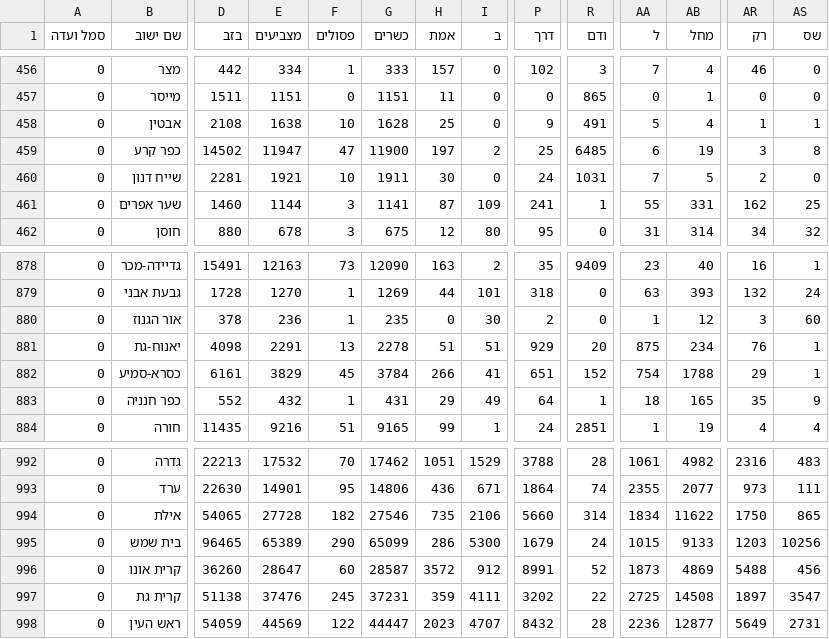
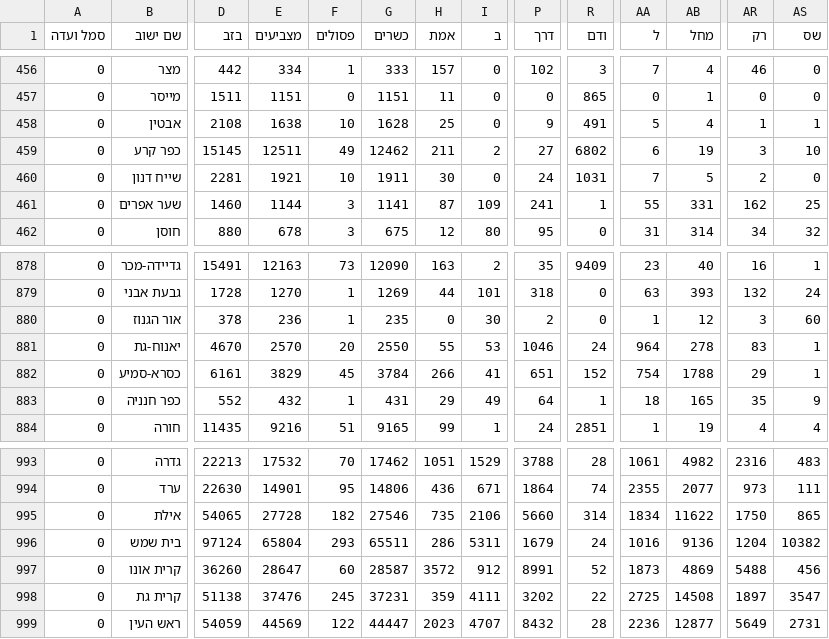
Before and after one commit to MichaelF21/knesset-election-results, a CSV file: data/raw/k26/expc.csv, drawn as a sheet; only a part is shown, gaps mark what is left out; addresses are those after the commit; the diff covers the shown part only; the diff names each change by its address in the sheet, - before the commit and + after, or states it on an @@ line.

```diff
--- a/data/raw/k26/expc.csv
+++ b/data/raw/k26/expc.csv
-D459 (בזב): 14502
+D459 (בזב): 15145
-E459 (מצביעים): 11947
+E459 (מצביעים): 12511
-F459 (פסולים): 47
+F459 (פסולים): 49
-G459 (כשרים): 11900
+G459 (כשרים): 12462
-H459 (אמת): 197
+H459 (אמת): 211
-P459 (דרך): 25
+P459 (דרך): 27
-R459 (ודם): 6485
+R459 (ודם): 6802
-AS459 (שס): 8
+AS459 (שס): 10
-D881 (בזב): 4098
+D881 (בזב): 4670
-E881 (מצביעים): 2291
+E881 (מצביעים): 2570
-F881 (פסולים): 13
+F881 (פסולים): 20
-G881 (כשרים): 2278
+G881 (כשרים): 2550
-H881 (אמת): 51
+H881 (אמת): 55
-I881 (ב): 51
+I881 (ב): 53
-P881 (דרך): 929
+P881 (דרך): 1046
-R881 (ודם): 20
+R881 (ודם): 24
-AA881 (ל): 875
+AA881 (ל): 964
-AB881 (מחל): 234
+AB881 (מחל): 278
-AR881 (רק): 76
+AR881 (רק): 83
-D996 (בזב): 96465
+D996 (בזב): 97124
-E996 (מצביעים): 65389
+E996 (מצביעים): 65804
-F996 (פסולים): 290
+F996 (פסולים): 293
-G996 (כשרים): 65099
+G996 (כשרים): 65511
-I996 (ב): 5300
+I996 (ב): 5311
-AA996 (ל): 1015
+AA996 (ל): 1016
-AB996 (מחל): 9133
+AB996 (מחל): 9136
-AR996 (רק): 1203
+AR996 (רק): 1204
-AS996 (שס): 10256
+AS996 (שס): 10382
```
Also changed, not shown: 1 added row and 100 edited cells elsewhere in this file, 10 other files.
